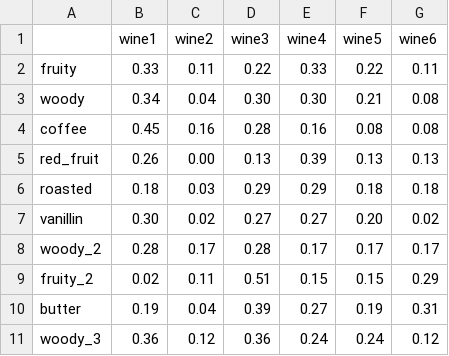
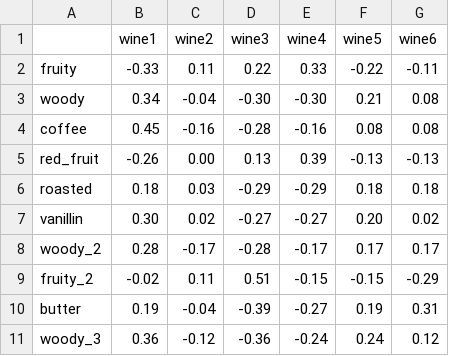
Before and after one commit to NicolaiT/multiplefactoranalysis, a CSV file: data/h1/data_wine_full_all_omics.csv, drawn as a sheet.

```diff
--- a/data/h1/data_wine_full_all_omics.csv
+++ b/data/h1/data_wine_full_all_omics.csv
@@ -1,11 +1,11 @@
 ,wine1,wine2,wine3,wine4,wine5,wine6
-fruity,0.33,0.11,0.22,0.33,0.22,0.11
-woody,0.34,0.04,0.30,0.30,0.21,0.08
-coffee,0.45,0.16,0.28,0.16,0.08,0.08
-red_fruit,0.26,0.00,0.13,0.39,0.13,0.13
-roasted,0.18,0.03,0.29,0.29,0.18,0.18
-vanillin,0.30,0.02,0.27,0.27,0.20,0.02
-woody_2,0.28,0.17,0.28,0.17,0.17,0.17
-fruity_2,0.02,0.11,0.51,0.15,0.15,0.29
-butter,0.19,0.04,0.39,0.27,0.19,0.31
-woody_3,0.36,0.12,0.36,0.24,0.24,0.12
+fruity,-0.33,0.11,0.22,0.33,-0.22,-0.11
+woody,0.34,-0.04,-0.30,-0.30,0.21,0.08
+coffee,0.45,-0.16,-0.28,-0.16,0.08,0.08
+red_fruit,-0.26,0.00,0.13,0.39,-0.13,-0.13
+roasted,0.18,0.03,-0.29,-0.29,0.18,0.18
+vanillin,0.30,0.02,-0.27,-0.27,0.20,0.02
+woody_2,0.28,-0.17,-0.28,-0.17,0.17,0.17
+fruity_2,-0.02,0.11,0.51,-0.15,-0.15,-0.29
+butter,0.19,-0.04,-0.39,-0.27,0.19,0.31
+woody_3,0.36,-0.12,-0.36,-0.24,0.24,0.12
```
Also changed, not shown: 27 other files.
